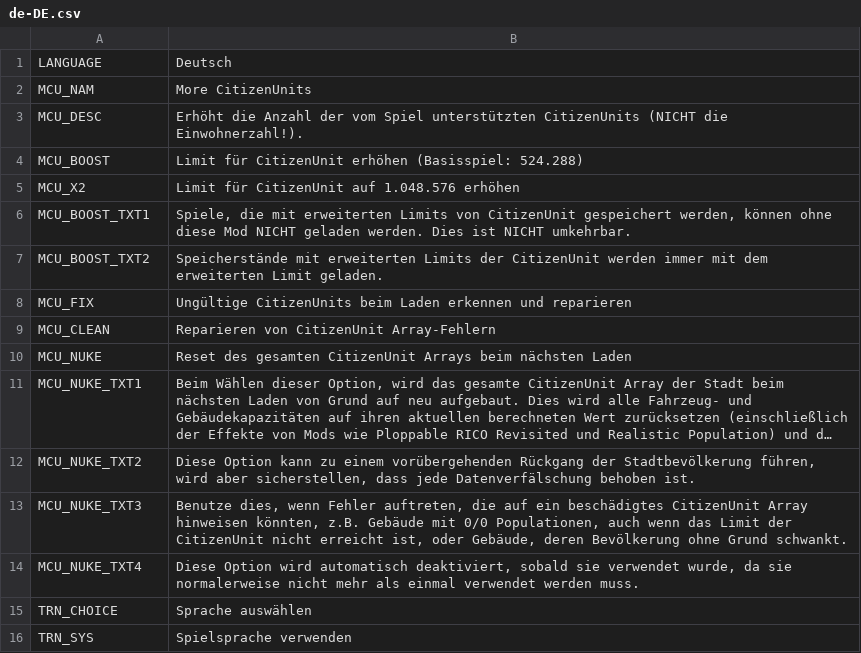
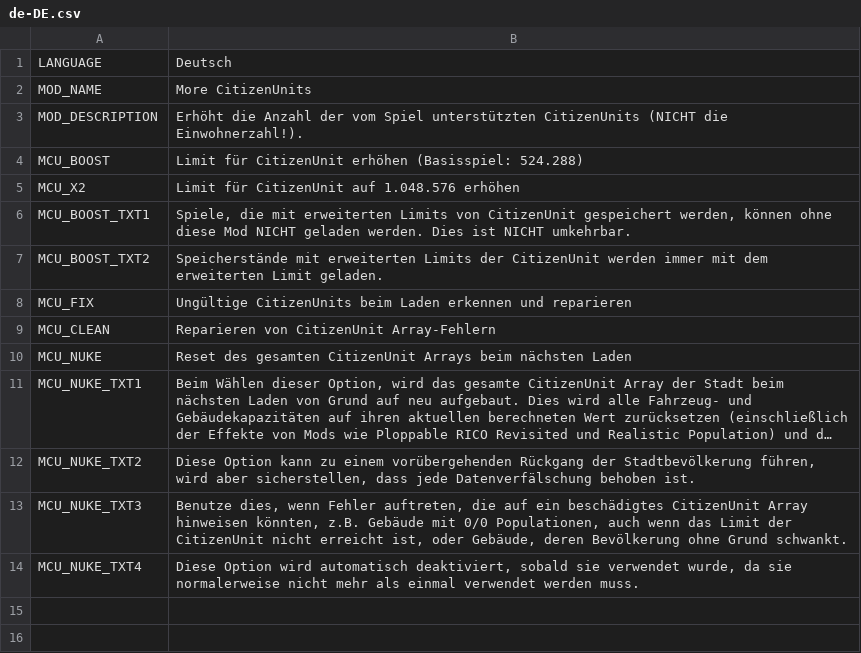
Before and after one commit to algernon-A/MoreCitizenUnits, a CSV file: Translations/de-DE.csv, drawn as a sheet; long unchanged cells end in ….

```diff
--- a/Translations/de-DE.csv
+++ b/Translations/de-DE.csv
@@ -1,4 +1,4 @@
 "LANGUAGE","Deutsch"
-"MCU_NAM","More CitizenUnits"
-"MCU_DESC","Erhöht die Anzahl der vom Spiel unterstützten CitizenUnits (NICHT die Einwohnerzahl!)."
+"MOD_NAME","More CitizenUnits"
+"MOD_DESCRIPTION","Erhöht die Anzahl der vom Spiel unterstützten CitizenUnits (NICHT die Einwohnerzahl!)."
 "MCU_BOOST","Limit für CitizenUnit erhöhen (Basisspiel: 524.288)"
@@ -14,3 +14 @@
 "MCU_NUKE_TXT4","Diese Option wird automatisch deaktiviert, sobald sie verwendet wurde, da sie normalerweise nicht mehr als einmal verwendet werden muss."
-"TRN_CHOICE","Sprache auswählen"
-"TRN_SYS","Spielsprache verwenden"
```
Also changed, not shown: Translations/es-ES.csv, Translations/ja-JP.csv, 5 other files.
